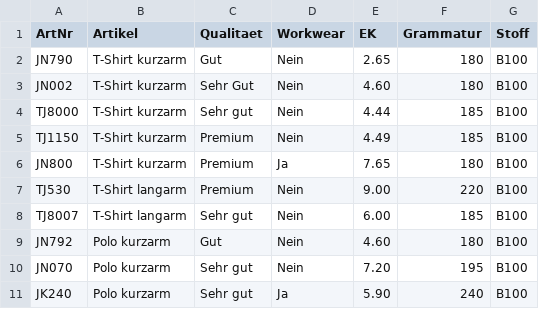
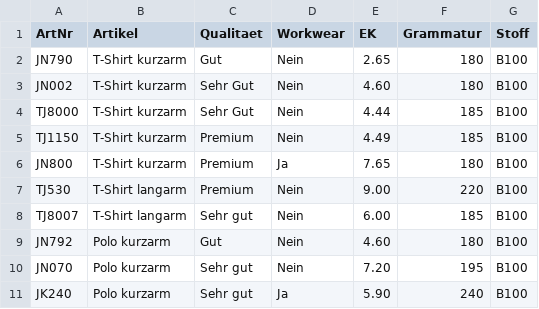
Before and after one commit to paulh0609/CSV, a CSV file: articles.csv, drawn as a sheet; only a part is shown.

Commit message:
Update articles.csv

```diff
--- a/articles.csv
+++ b/articles.csv
@@ -3,3 +3,3 @@ JN790,T-Shirt kurzarm,Gut,Nein,2.65,180,B100
 JN002,T-Shirt kurzarm,Sehr Gut,Nein,4.60,180,B100
-TJ8000,T-Shirt kurzarm,Sehr gut,Nein,4.44,185,B100
+TJ8000,T-Shirt kurzarm,Sehr Gut,Nein,4.44,185,B100
 TJ1150,T-Shirt kurzarm,Premium,Nein,4.49,185,B100
```
